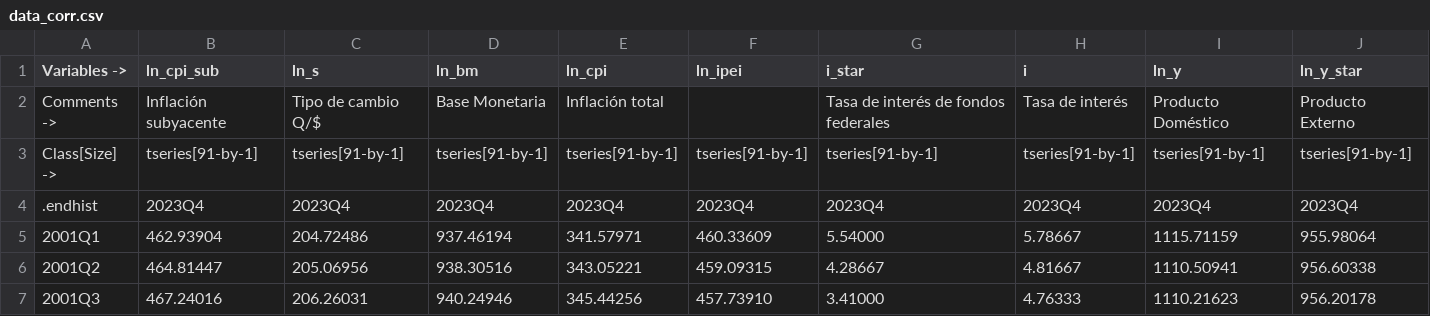
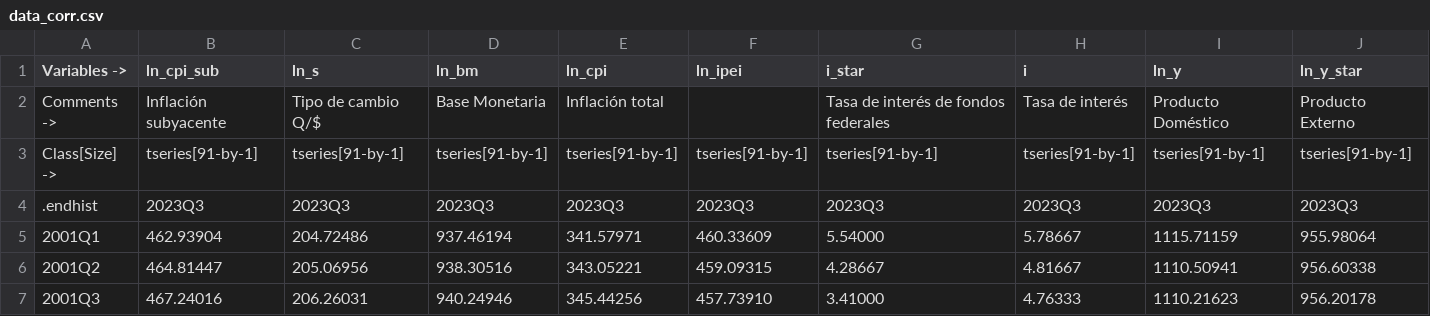
Before and after one commit to DIE-BG/SVAR504B_APP, a CSV file: data/corrimientos/2023-11/v0/data_corr.csv, drawn as a sheet; only a part is shown; the diff covers the shown part only; the diff names each change by its address in the sheet, - before the commit and + after, or states it on an @@ line.

```diff
--- a/data/corrimientos/2023-11/v0/data_corr.csv
+++ b/data/corrimientos/2023-11/v0/data_corr.csv
-B4 (ln_cpi_sub): 2023Q4
+B4 (ln_cpi_sub): 2023Q3
-C4 (ln_s): 2023Q4
+C4 (ln_s): 2023Q3
-D4 (ln_bm): 2023Q4
+D4 (ln_bm): 2023Q3
-E4 (ln_cpi): 2023Q4
+E4 (ln_cpi): 2023Q3
-F4 (ln_ipei): 2023Q4
+F4 (ln_ipei): 2023Q3
-G4 (i_star): 2023Q4
+G4 (i_star): 2023Q3
-H4 (i): 2023Q4
+H4 (i): 2023Q3
-I4 (ln_y): 2023Q4
+I4 (ln_y): 2023Q3
-J4 (ln_y_star): 2023Q4
+J4 (ln_y_star): 2023Q3
```
Also changed, not shown: 9 edited cells elsewhere in this file, data/corrimientos/2022-11/v0/data_corr.csv, data/fulldata/2022-11/fulldata_2022-11_v0.csv, 9 other files.
